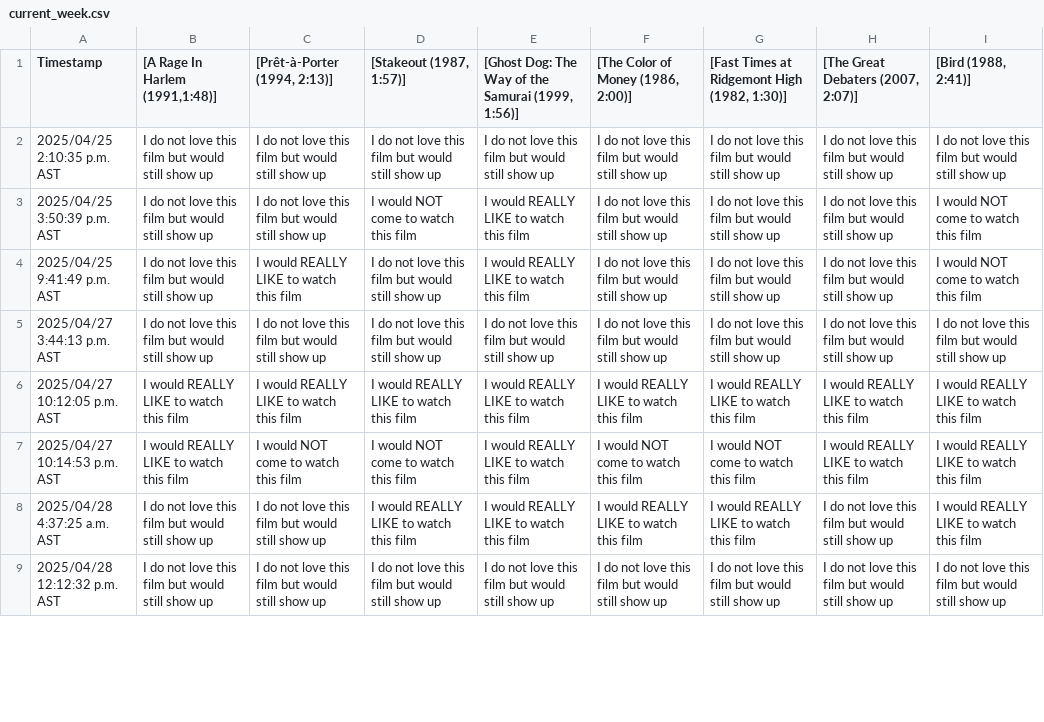
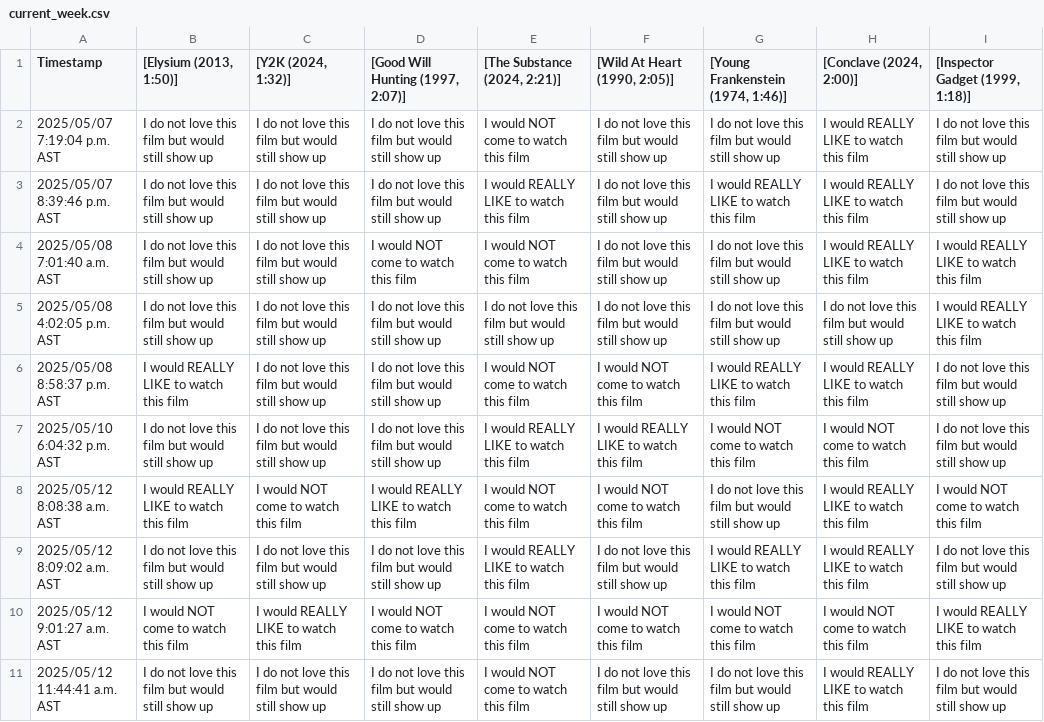
Before and after one commit to JCSzamosi/MovieNight, a CSV file: data/current_week.csv, drawn as a sheet; only a part is shown; removed rows and columns are numbered as before the commit, all else as after; the diff covers the shown part only; the diff names each change by its address in the sheet, - before the commit and + after, or states it on an @@ line.

```diff
--- a/data/current_week.csv
+++ b/data/current_week.csv
-B1: [A Rage In Harlem (1991,1:48)]
+B1: [Elysium (2013, 1:50)]
-C1: [Prêt-à-Porter (1994, 2:13)]
+C1: [Y2K (2024, 1:32)]
-D1: [Stakeout (1987, 1:57)]
+D1: [Good Will Hunting (1997, 2:07)]
-E1: [Ghost Dog: The Way of the Samurai (1999, 1:56)]
+E1: [The Substance (2024, 2:21)]
-F1: [The Color of Money (1986, 2:00)]
+F1: [Wild At Heart (1990, 2:05)]
-G1: [Fast Times at Ridgemont High (1982, 1:30)]
+G1: [Young Frankenstein (1974, 1:46)]
-H1: [The Great Debaters (2007, 2:07)]
+H1: [Conclave (2024, 2:00)]
-I1: [Bird (1988, 2:41)]
+I1: [Inspector Gadget (1999, 1:18)]
-A2 (Timestamp): 2025/04/25 2:10:35 p.m. AST
+A2 (Timestamp): 2025/05/07 7:19:04 p.m. AST
-E2 ([The Substance (2024, 2:21)]): I do not love this film but would still show up
+E2 ([The Substance (2024, 2:21)]): I would NOT come to watch this film
-H2 ([Conclave (2024, 2:00)]): I do not love this film but would still show up
+H2 ([Conclave (2024, 2:00)]): I would REALLY LIKE to watch this film
+row 3: 2025/05/07 8:39:46 p.m. AST | I do not love this film but would still show up | I do not love this film but would still show up | I do not love this film but would still show up | I would REALLY LIKE to watch this film | I do not love this film but would still show up | I would REALLY LIKE to watch this film | I would REALLY LIKE to watch this film | I do not love this film but would still show up
-A4 (Timestamp): 2025/04/25 3:50:39 p.m. AST
+A4 (Timestamp): 2025/05/08 7:01:40 a.m. AST
-E4 ([The Substance (2024, 2:21)]): I would REALLY LIKE to watch this film
+E4 ([The Substance (2024, 2:21)]): I would NOT come to watch this film
-H4 ([Conclave (2024, 2:00)]): I do not love this film but would still show up
+H4 ([Conclave (2024, 2:00)]): I would REALLY LIKE to watch this film
-I4 ([Inspector Gadget (1999, 1:18)]): I would NOT come to watch this film
+I4 ([Inspector Gadget (1999, 1:18)]): I would REALLY LIKE to watch this film
-row 4: 2025/04/25 9:41:49 p.m. AST | I do not love this film but would still show up | I would REALLY LIKE to watch this film | I do not love this film but would still show up | I would REALLY LIKE to watch this film | I do not love this film but would still show up | I do not love this film but would still show up | I do not love this film but would still show up | I would NOT come to watch this film
-A5 (Timestamp): 2025/04/27 3:44:13 p.m. AST
+A5 (Timestamp): 2025/05/08 4:02:05 p.m. AST
-I5 ([Inspector Gadget (1999, 1:18)]): I do not love this film but would still show up
+I5 ([Inspector Gadget (1999, 1:18)]): I would REALLY LIKE to watch this film
-A6 (Timestamp): 2025/04/27 10:12:05 p.m. AST
+A6 (Timestamp): 2025/05/08 8:58:37 p.m. AST
-C6 ([Y2K (2024, 1:32)]): I would REALLY LIKE to watch this film
+C6 ([Y2K (2024, 1:32)]): I do not love this film but would still show up
-D6 ([Good Will Hunting (1997, 2:07)]): I would REALLY LIKE to watch this film
+D6 ([Good Will Hunting (1997, 2:07)]): I do not love this film but would still show up
-E6 ([The Substance (2024, 2:21)]): I would REALLY LIKE to watch this film
+E6 ([The Substance (2024, 2:21)]): I would NOT come to watch this film
-F6 ([Wild At Heart (1990, 2:05)]): I would REALLY LIKE to watch this film
+F6 ([Wild At Heart (1990, 2:05)]): I would NOT come to watch this film
-I6 ([Inspector Gadget (1999, 1:18)]): I would REALLY LIKE to watch this film
+I6 ([Inspector Gadget (1999, 1:18)]): I do not love this film but would still show up
+row 7: 2025/05/10 6:04:32 p.m. AST | I do not love this film but would still show up | I do not love this film but would still show up | I do not love this film but would still show up | I would REALLY LIKE to watch this film | I would REALLY LIKE to watch this film | I would NOT come to watch this film | I would NOT come to watch this film | I do not love this film but would still show up
-A8 (Timestamp): 2025/04/27 10:14:53 p.m. AST
+A8 (Timestamp): 2025/05/12 8:08:38 a.m. AST
-D8 ([Good Will Hunting (1997, 2:07)]): I would NOT come to watch this film
+D8 ([Good Will Hunting (1997, 2:07)]): I would REALLY LIKE to watch this film
-E8 ([The Substance (2024, 2:21)]): I would REALLY LIKE to watch this film
+E8 ([The Substance (2024, 2:21)]): I would NOT come to watch this film
-G8: I would NOT come to watch this film
+G8: I do not love this film but would still show up
-I8 ([Inspector Gadget (1999, 1:18)]): I would REALLY LIKE to watch this film
+I8 ([Inspector Gadget (1999, 1:18)]): I would NOT come to watch this film
-A9 (Timestamp): 2025/04/28 4:37:25 a.m. AST
+A9 (Timestamp): 2025/05/12 8:09:02 a.m. AST
-D9 ([Good Will Hunting (1997, 2:07)]): I would REALLY LIKE to watch this film
+D9 ([Good Will Hunting (1997, 2:07)]): I do not love this film but would still show up
-F9 ([Wild At Heart (1990, 2:05)]): I would REALLY LIKE to watch this film
+F9 ([Wild At Heart (1990, 2:05)]): I do not love this film but would still show up
-H9 ([Conclave (2024, 2:00)]): I do not love this film but would still show up
+H9 ([Conclave (2024, 2:00)]): I would REALLY LIKE to watch this film
-I9 ([Inspector Gadget (1999, 1:18)]): I would REALLY LIKE to watch this film
+I9 ([Inspector Gadget (1999, 1:18)]): I do not love this film but would still show up
+row 10: 2025/05/12 9:01:27 a.m. AST | I would NOT come to watch this film | I would REALLY LIKE to watch this film | I would NOT come to watch this film | I would NOT come to watch this film | I would NOT come to watch this film | I would NOT come to watch this film | I would NOT come to watch this film | I would REALLY LIKE to watch this film
-A11 (Timestamp): 2025/04/28 12:12:32 p.m. AST
+A11 (Timestamp): 2025/05/12 11:44:41 a.m. AST
-E11 ([The Substance (2024, 2:21)]): I do not love this film but would still show up
+E11 ([The Substance (2024, 2:21)]): I would NOT come to watch this film
-H11 ([Conclave (2024, 2:00)]): I do not love this film but would still show up
+H11 ([Conclave (2024, 2:00)]): I would REALLY LIKE to watch this film
```
Also changed, not shown: 1 removed row and 5 edited cells elsewhere in this file, data/current_movies.csv, 3 other files.
